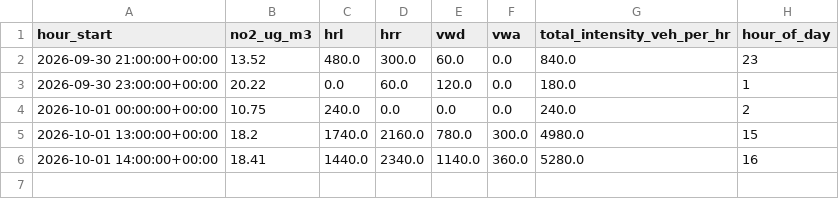
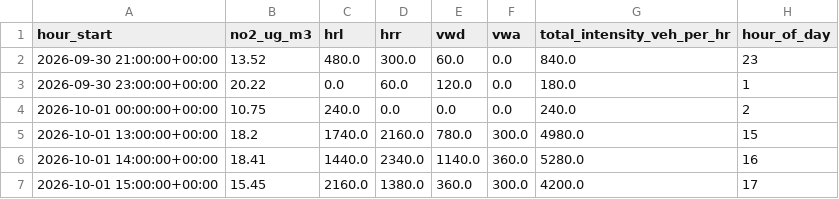
Before and after one commit to RayaKichukova241329/airbreda, a CSV file: training_data.csv, drawn as a sheet; the diff names each change by its address in the sheet, - before the commit and + after, or states it on an @@ line.

```diff
--- a/training_data.csv
+++ b/training_data.csv
+row 7: 2026-10-01 15:00:00+00:00 | 15.45 | 2160.0 | 1380.0 | 360.0 | 300.0 | 4200.0 | 17
```
Also changed, not shown: 2 other files.
